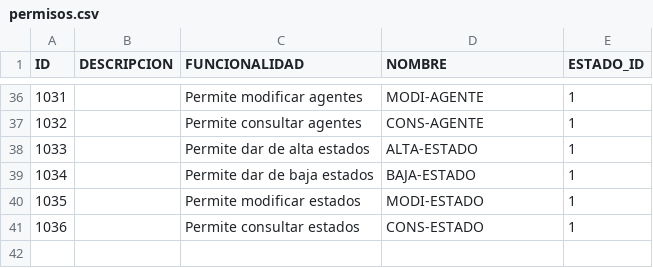
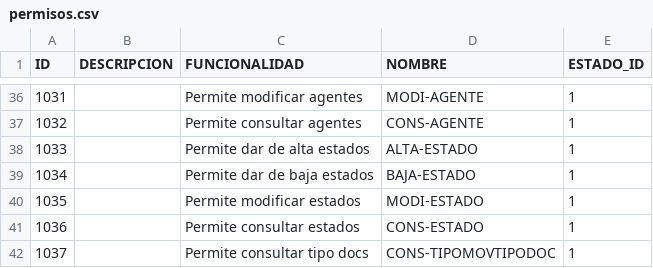
Before and after one commit to fcataniae/seminario, a CSV file: backend-application/backend/src/main/resources/db/csv/permisos.csv, drawn as a sheet; only a part is shown, gaps mark what is left out.

```diff
--- a/backend-application/backend/src/main/resources/db/csv/permisos.csv
+++ b/backend-application/backend/src/main/resources/db/csv/permisos.csv
@@ -41 +41,2 @@ ID,DESCRIPCION,FUNCIONALIDAD,NOMBRE,ESTADO_ID
 1036, ,Permite consultar estados,CONS-ESTADO,1
+1037, ,Permite consultar tipo docs,CONS-TIPOMOVTIPODOC,1
```
Also changed, not shown: backend-application/backend/src/main/resources/db/csv/rol_permisos.csv, 18 other files.
